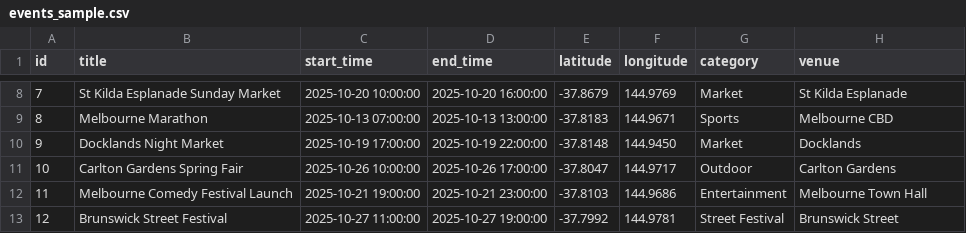
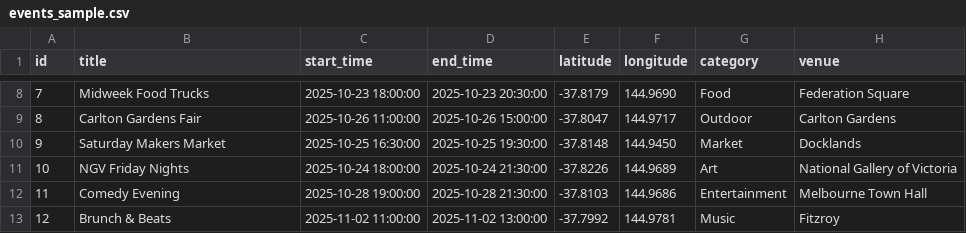
Before and after one commit to x0byte/cstore, a CSV file: app/src/main/res/raw/events_sample.csv, drawn as a sheet; only a part is shown, gaps mark what is left out; the diff covers the shown part only.

```diff
--- a/app/src/main/res/raw/events_sample.csv
+++ b/app/src/main/res/raw/events_sample.csv
@@ -8,6 +8,6 @@ id,title,start_time,end_time,latitude,longitude,category,venue
-7,St Kilda Esplanade Sunday Market,2025-10-20 10:00:00,2025-10-20 16:00:00,-37.8679,144.9769,Market,St Kilda Esplanade
-8,Melbourne Marathon,2025-10-13 07:00:00,2025-10-13 13:00:00,-37.8183,144.9671,Sports,Melbourne CBD
-9,Docklands Night Market,2025-10-19 17:00:00,2025-10-19 22:00:00,-37.8148,144.9450,Market,Docklands
-10,Carlton Gardens Spring Fair,2025-10-26 10:00:00,2025-10-26 17:00:00,-37.8047,144.9717,Outdoor,Carlton Gardens
-11,Melbourne Comedy Festival Launch,2025-10-21 19:00:00,2025-10-21 23:00:00,-37.8103,144.9686,Entertainment,Melbourne Town Hall
-12,Brunswick Street Festival,2025-10-27 11:00:00,2025-10-27 19:00:00,-37.7992,144.9781,Street Festival,Brunswick Street
+7,Midweek Food Trucks,2025-10-23 18:00:00,2025-10-23 20:30:00,-37.8179,144.9690,Food,Federation Square
+8,Carlton Gardens Fair,2025-10-26 11:00:00,2025-10-26 15:00:00,-37.8047,144.9717,Outdoor,Carlton Gardens
+9,Saturday Makers Market,2025-10-25 16:30:00,2025-10-25 19:30:00,-37.8148,144.9450,Market,Docklands
+10,NGV Friday Nights,2025-10-24 18:00:00,2025-10-24 21:30:00,-37.8226,144.9689,Art,National Gallery of Victoria
+11,Comedy Evening,2025-10-28 19:00:00,2025-10-28 21:30:00,-37.8103,144.9686,Entertainment,Melbourne Town Hall
+12,Brunch & Beats,2025-11-02 11:00:00,2025-11-02 13:00:00,-37.7992,144.9781,Music,Fitzroy
```
Also changed, not shown: 84 edited cells elsewhere in this file, 6 other files.
